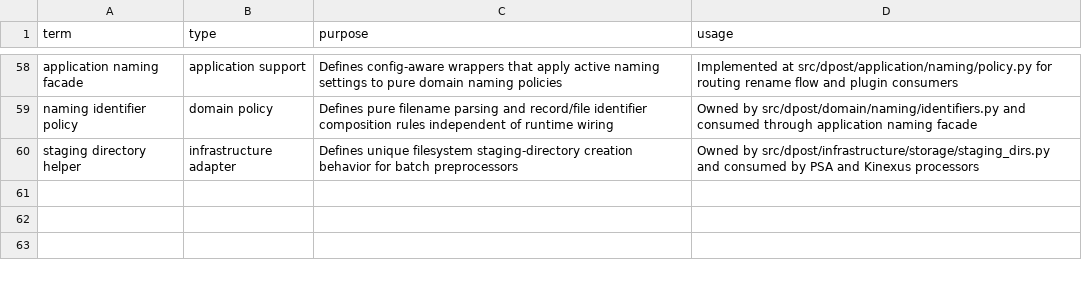
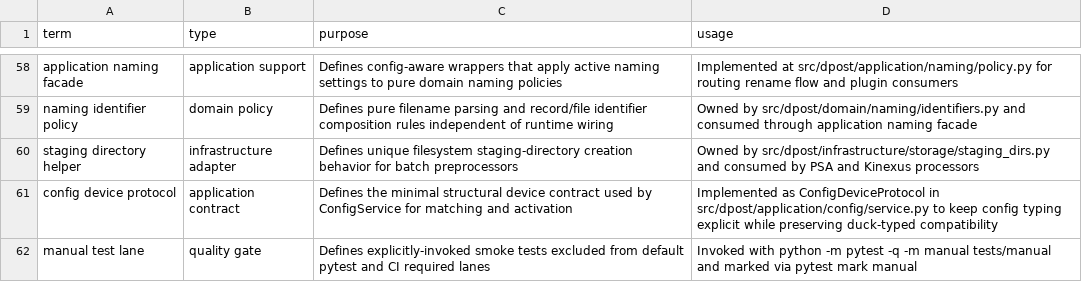
Before and after one commit to altshiftj/dpost-v2-refactor, a CSV file: GLOSSARY.csv, drawn as a sheet; only a part is shown, gaps mark what is left out.

Commit message:
refactor(oss): isolate manual test lane and tighten runtime config boundaries

```diff
--- a/GLOSSARY.csv
+++ b/GLOSSARY.csv
@@ -60 +60,3 @@ naming identifier policy,domain policy,Defines pure filename parsing and record/
 staging directory helper,infrastructure adapter,Defines unique filesystem staging-directory creation behavior for batch preprocessors,Owned by src/dpost/infrastructure/storage/staging_dirs.py and consumed by PSA and Kinexus processors
+config device protocol,application contract,Defines the minimal structural device contract used by ConfigService for matching and activation,Implemented as ConfigDeviceProtocol in src/dpost/application/config/service.py to keep config typing explicit while preserving duck-typed compatibility
+manual test lane,quality gate,Defines explicitly-invoked smoke tests excluded from default pytest and CI required lanes,Invoked with python -m pytest -q -m manual tests/manual and marked via pytest mark manual
```
Also changed, not shown: 17 other files.
